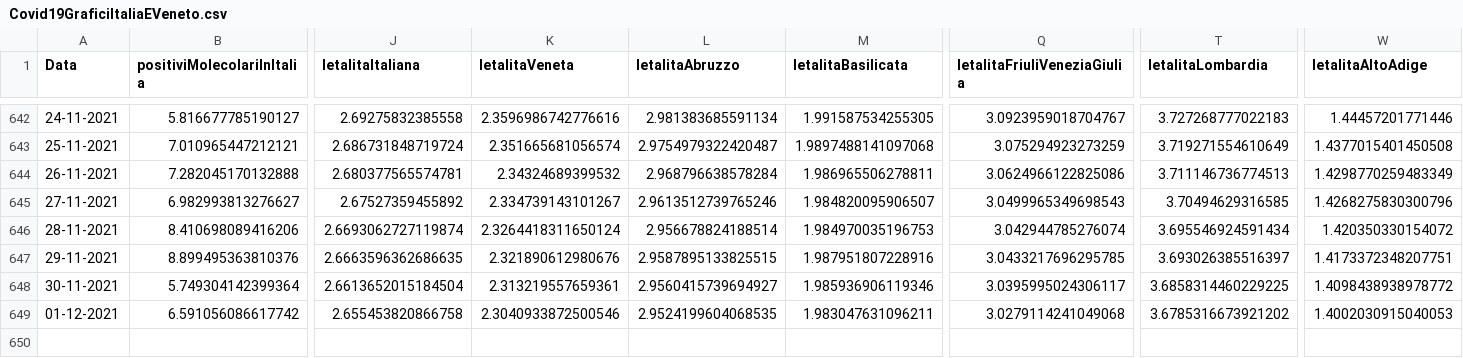
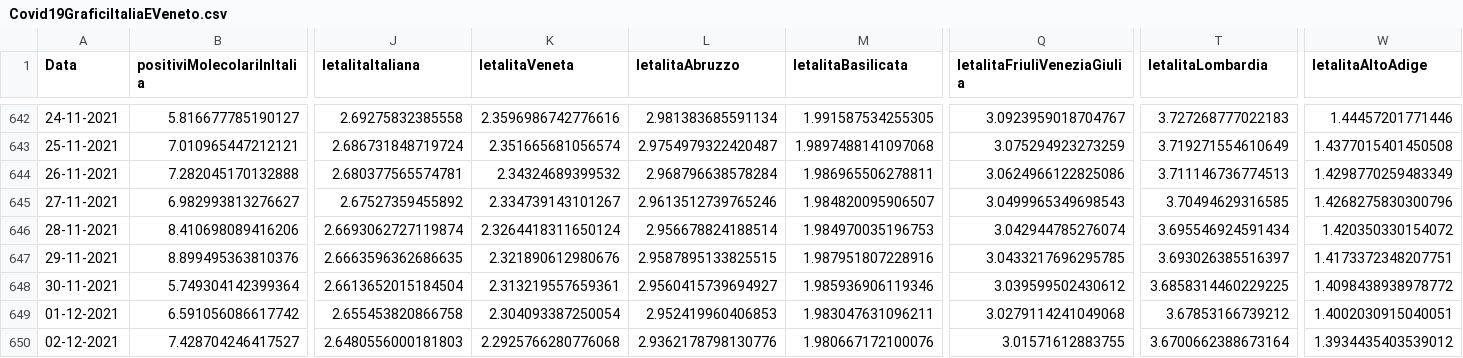
Before and after one commit to DigitalChriAri/Covid, a CSV file: Covid19GraficiItaliaEVeneto.csv, drawn as a sheet; only a part is shown, gaps mark what is left out; rows hold the shown columns only; the diff names each change by its address in the sheet, - before the commit and + after, or states it on an @@ line.

```diff
--- a/Covid19GraficiItaliaEVeneto.csv
+++ b/Covid19GraficiItaliaEVeneto.csv
-Q648 (letalitaFriuliVeneziaGiulia): 3.0395995024306117
+Q648 (letalitaFriuliVeneziaGiulia): 3.039599502430612
-K649 (letalitaVeneta): 2.3040933872500546
+K649 (letalitaVeneta): 2.304093387250054
-L649 (letalitaAbruzzo): 2.9524199604068535
+L649 (letalitaAbruzzo): 2.952419960406853
-T649 (letalitaLombardia): 3.6785316673921202
+T649 (letalitaLombardia): 3.67853166739212
-W649 (letalitaAltoAdige): 1.4002030915040053
+W649 (letalitaAltoAdige): 1.4002030915040051
+row 650: 02-12-2021 | 7.428704246417527 | 2.6480556000181803 | 2.2925766280776068 | 2.9362178798130776 | 1.980667172100076 | 3.01571612883755 | 3.6700662388673164 | 1.3934435403539012
```
Also changed, not shown: Covid19GraficiTamponiTotaliItaliaEVeneto.csv.
